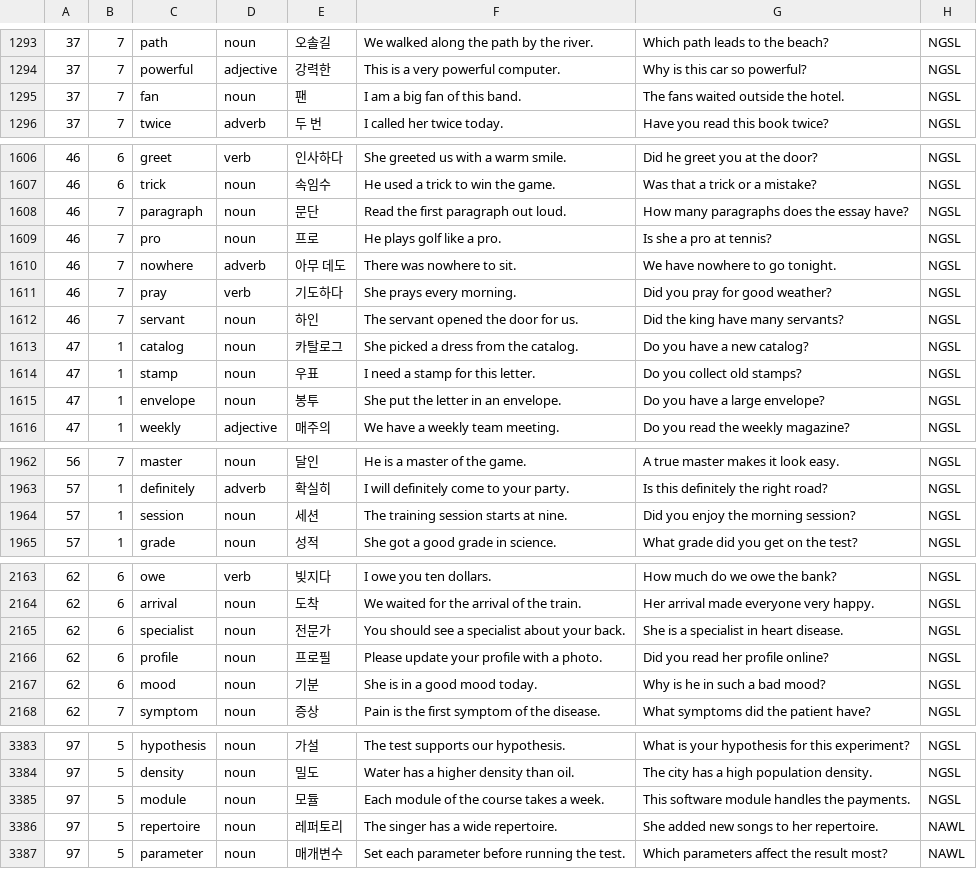
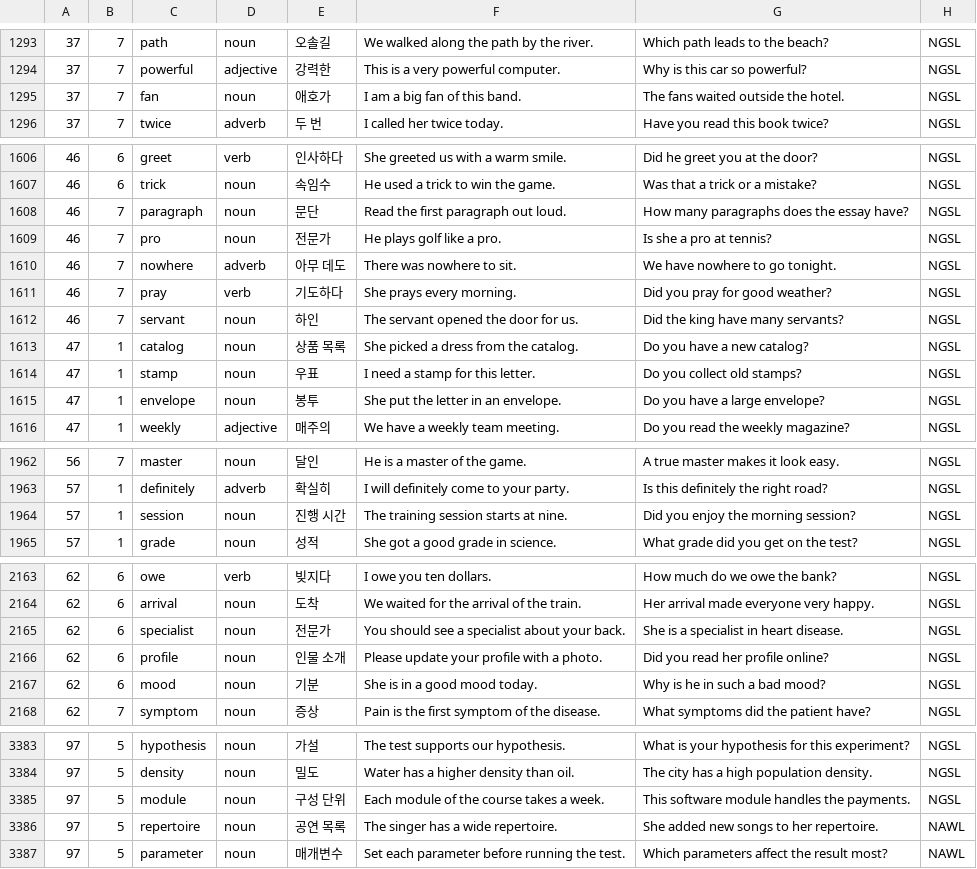
Before and after one commit to heesangeom93-glitch/sip-app, a CSV file: sip-word-list.csv, drawn as a sheet; only a part is shown, gaps mark what is left out; the diff covers the shown part only; the diff names each change by its address in the sheet, - before the commit and + after, or states it on an @@ line.

```diff
--- a/sip-word-list.csv
+++ b/sip-word-list.csv
-E1295: 팬
+E1295: 애호가
-E1609: 프로
+E1609: 전문가
-E1613: 카탈로그
+E1613: 상품 목록
-E1964: 세션
+E1964: 진행 시간
-E2166: 프로필
+E2166: 인물 소개
-E3385: 모듈
+E3385: 구성 단위
-E3386: 레퍼토리
+E3386: 공연 목록
```
Also changed, not shown: 13 edited cells elsewhere in this file.
